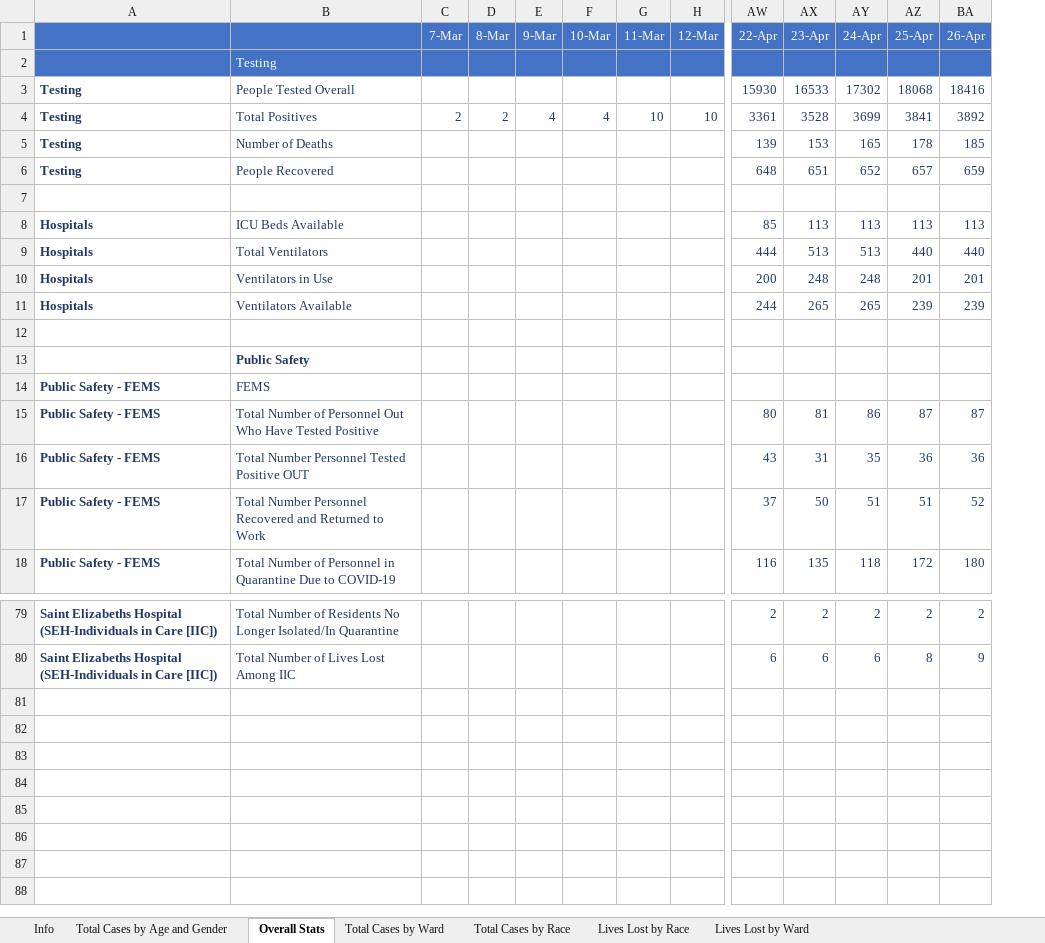
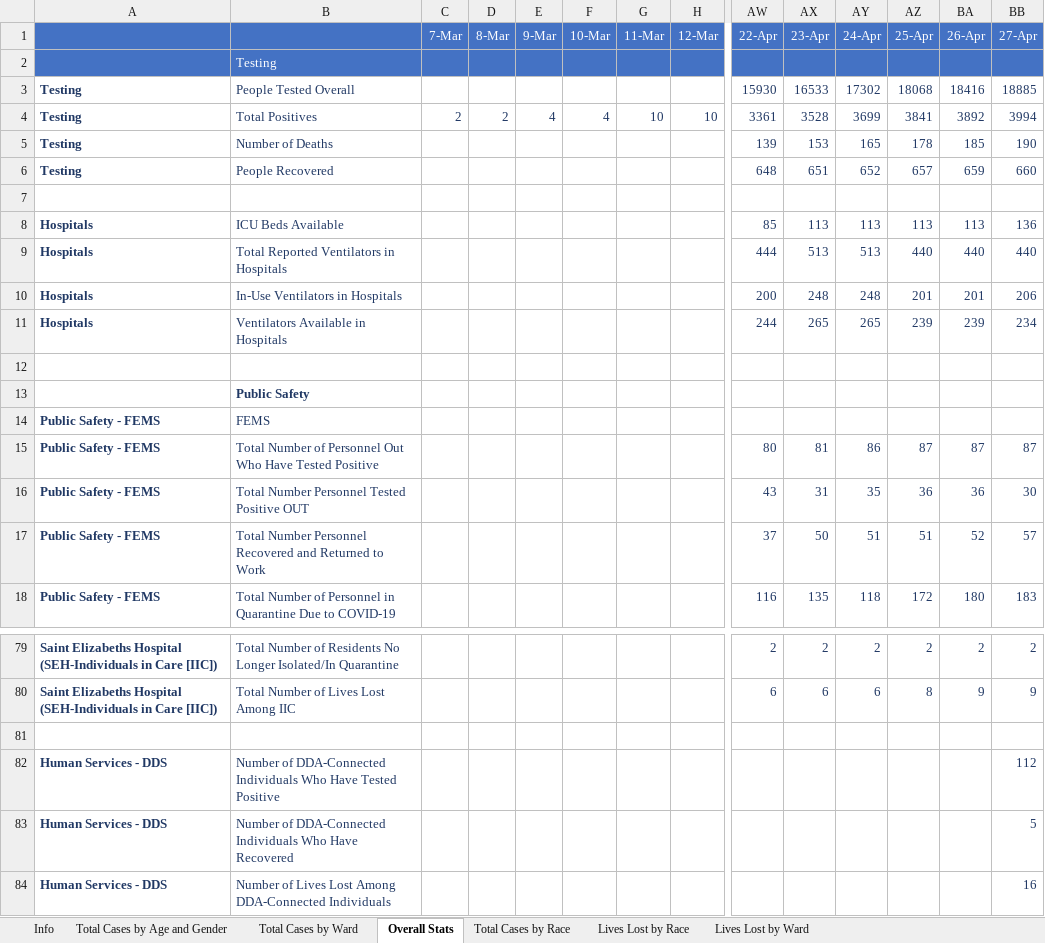
Before and after one commit to anesta95/DMV_Covid-19_Dashboard, an Excel workbook: COVID19_DCHealthStatisticsDataV3 (NewFileStructure).xlsx, sheet Overall Stats, drawn as a sheet; only a part is shown, gaps mark what is left out; values as stored, in another font and other column widths than the file's, no borders; rows hold the shown columns only; the diff names each change by its address in the sheet, - before the commit and + after, or states it on an @@ line.

```diff
--- a/COVID19_DCHealthStatisticsDataV3 (NewFileStructure).xlsx (sheet Overall Stats)
+++ b/COVID19_DCHealthStatisticsDataV3 (NewFileStructure).xlsx (sheet Overall Stats)
@@ sheet tab order changed: Info | Total Cases by Age and Gender | Total Cases by Ward | Overall Stats | Total Cases by Race | Lives Lost by Race | Lives Lost by Ward @@
+column BB (27-Apr), rows 3-18: 18885 | 3994 | 190 | 660 |  | 136 | 440 | 206 | 234 |  |  |  | 87 | 30 | 57 | 183; rows 79-80: 2 | 9
-B9: Total Ventilators
+B9: Total Reported Ventilators in Hospitals
-B10: Ventilators in Use
+B10: In-Use Ventilators in Hospitals
-B11: Ventilators Available
+B11: Ventilators Available in Hospitals
+row 81: (empty)
+row 82: Human Services - DDS | Number of DDA-Connected Individuals Who Have Tested Positive |  |  |  |  |  |  |  |  |  |  |  | 112
+row 83: Human Services - DDS | Number of DDA-Connected Individuals Who Have Recovered |  |  |  |  |  |  |  |  |  |  |  | 5
+row 84: Human Services - DDS | Number of Lives Lost Among DDA-Connected Individuals |  |  |  |  |  |  |  |  |  |  |  | 16
```
Also changed, not shown: sheet Total Cases by Age and Gender, sheet Lives Lost by Ward, sheet Lives Lost by Race, sheet Total Cases by Ward, sheet Total Cases by Race, dcCovid-19DataSummaryToday.xlsx, 33 other files.
